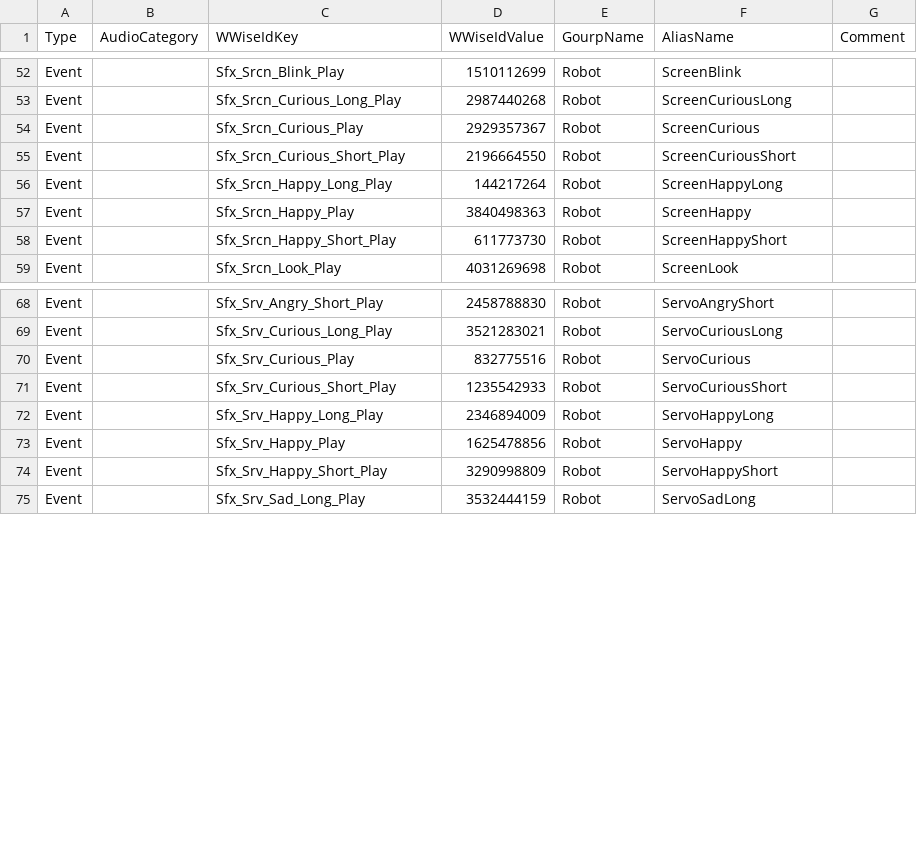
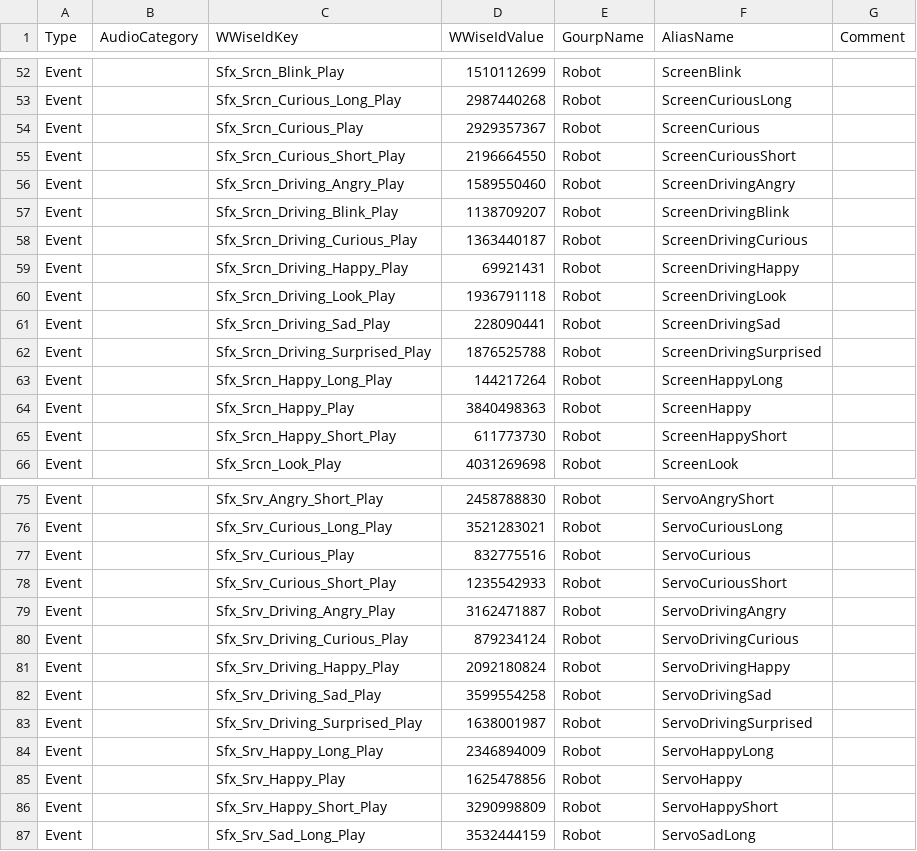
Before and after one commit to kercre123/victor, a CSV file: tools/audio/audioEventMetadata.csv, drawn as a sheet; only a part is shown, gaps mark what is left out.

Commit message:
Updating anim assets to v401 and re-doing audio assets update to v49 (#109)

```diff
--- a/tools/audio/audioEventMetadata.csv
+++ b/tools/audio/audioEventMetadata.csv
@@ -55,2 +55,9 @@ Event,,Sfx_Srcn_Curious_Play,2929357367,Robot,ScreenCurious,
 Event,,Sfx_Srcn_Curious_Short_Play,2196664550,Robot,ScreenCuriousShort,
+Event,,Sfx_Srcn_Driving_Angry_Play,1589550460,Robot,ScreenDrivingAngry,
+Event,,Sfx_Srcn_Driving_Blink_Play,1138709207,Robot,ScreenDrivingBlink,
+Event,,Sfx_Srcn_Driving_Curious_Play,1363440187,Robot,ScreenDrivingCurious,
+Event,,Sfx_Srcn_Driving_Happy_Play,69921431,Robot,ScreenDrivingHappy,
+Event,,Sfx_Srcn_Driving_Look_Play,1936791118,Robot,ScreenDrivingLook,
+Event,,Sfx_Srcn_Driving_Sad_Play,228090441,Robot,ScreenDrivingSad,
+Event,,Sfx_Srcn_Driving_Surprised_Play,1876525788,Robot,ScreenDrivingSurprised,
 Event,,Sfx_Srcn_Happy_Long_Play,144217264,Robot,ScreenHappyLong,
@@ -71,2 +78,7 @@ Event,,Sfx_Srv_Curious_Play,832775516,Robot,ServoCurious,
 Event,,Sfx_Srv_Curious_Short_Play,1235542933,Robot,ServoCuriousShort,
+Event,,Sfx_Srv_Driving_Angry_Play,3162471887,Robot,ServoDrivingAngry,
+Event,,Sfx_Srv_Driving_Curious_Play,879234124,Robot,ServoDrivingCurious,
+Event,,Sfx_Srv_Driving_Happy_Play,2092180824,Robot,ServoDrivingHappy,
+Event,,Sfx_Srv_Driving_Sad_Play,3599554258,Robot,ServoDrivingSad,
+Event,,Sfx_Srv_Driving_Surprised_Play,1638001987,Robot,ServoDrivingSurprised,
 Event,,Sfx_Srv_Happy_Long_Play,2346894009,Robot,ServoHappyLong,
```
Also changed, not shown: 2 other files.
